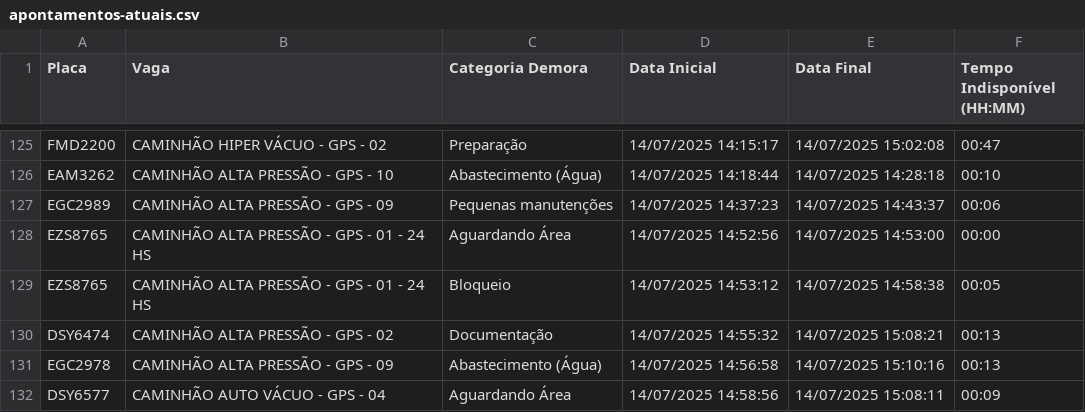
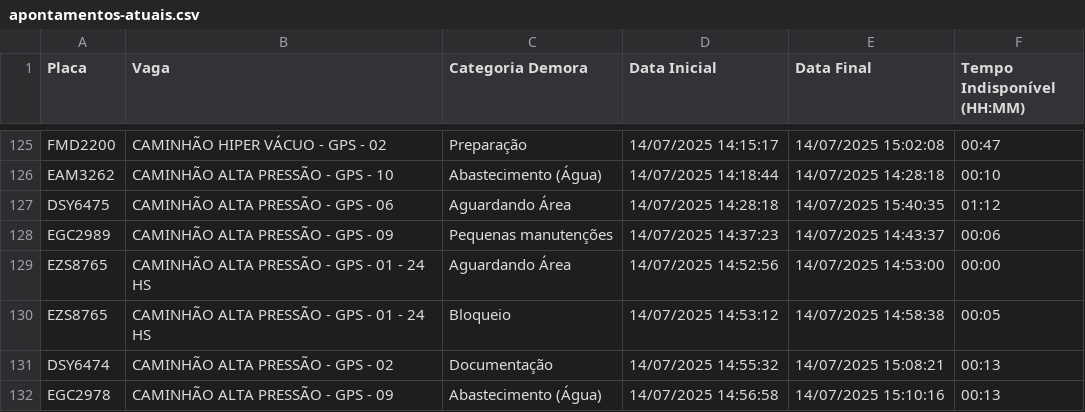
Before and after one commit to GrupoGps-Mecanizada/Banco-De-Dados, a CSV file: Apontamentos/apontamentos-atuais.csv, drawn as a sheet; only a part is shown, gaps mark what is left out; the shorter side is filled out with more unchanged rows.

Commit message:
🔄 Auto-refresh 61: 14/07/2025, 15:44:06 - 0 arquivos

```diff
--- a/Apontamentos/apontamentos-atuais.csv
+++ b/Apontamentos/apontamentos-atuais.csv
@@ -126,2 +126,3 @@
 "EAM3262";"CAMINHÃO ALTA PRESSÃO - GPS - 10";"Abastecimento (Água)";"14/07/2025 14:18:44";"14/07/2025 14:28:18";"00:10"
+"DSY6475";"CAMINHÃO ALTA PRESSÃO - GPS - 06";"Aguardando Área";"14/07/2025 14:28:18";"14/07/2025 15:40:35";"01:12"
 "EGC2989";"CAMINHÃO ALTA PRESSÃO - GPS - 09";"Pequenas manutenções";"14/07/2025 14:37:23";"14/07/2025 14:43:37";"00:06"
```
